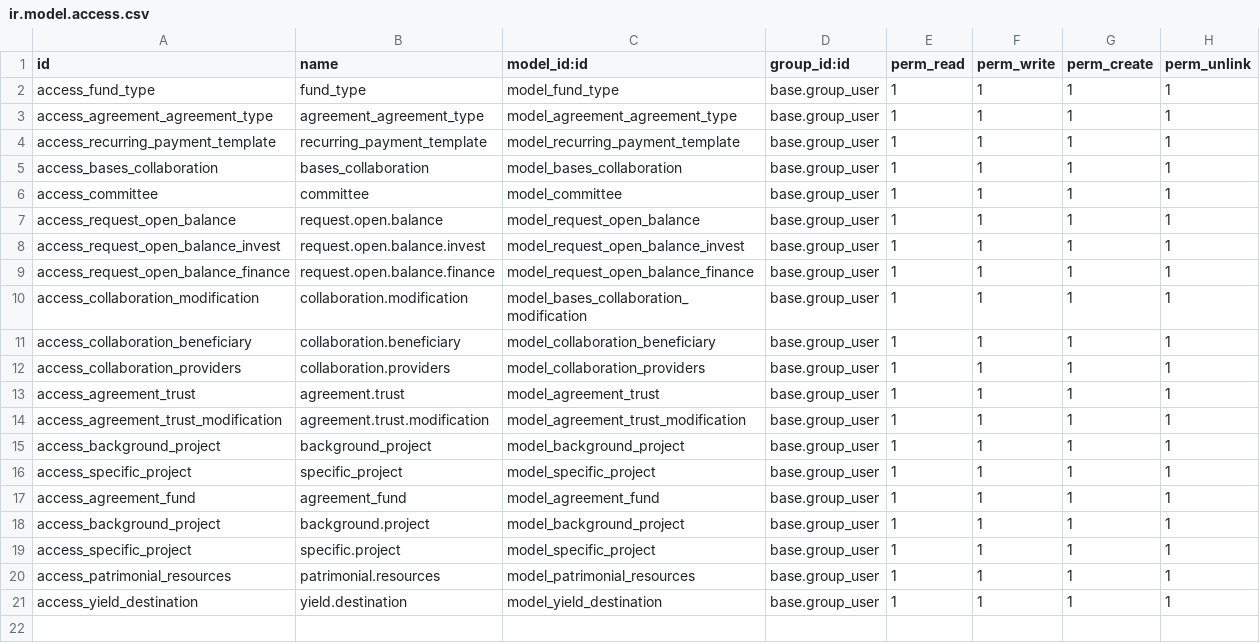
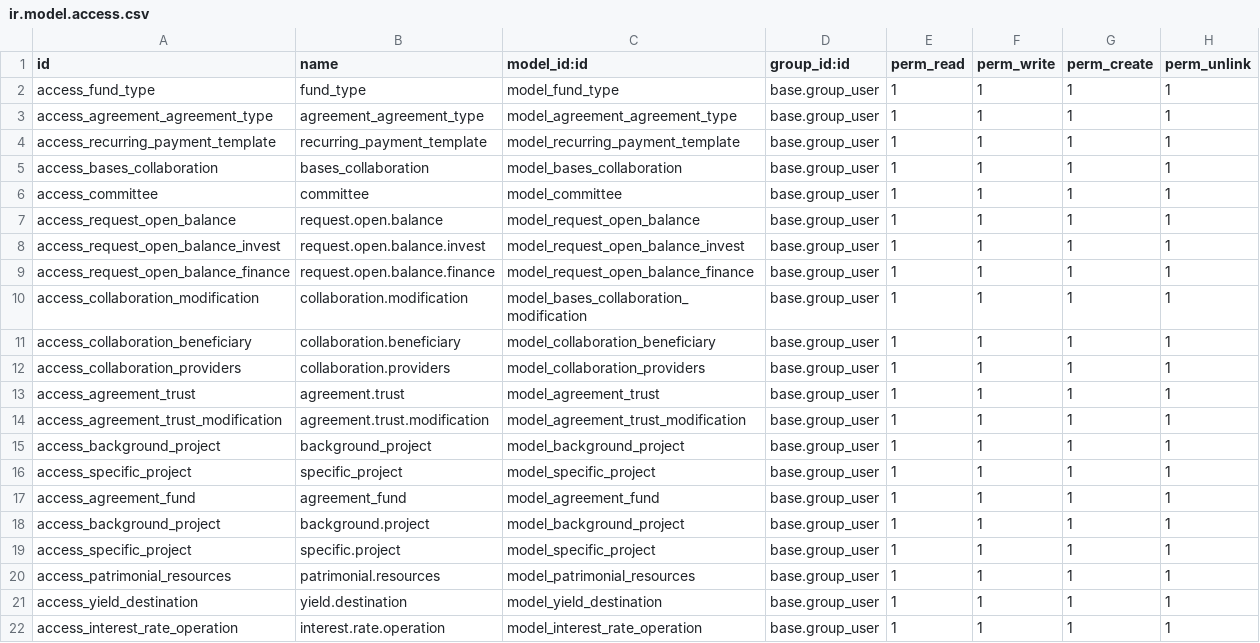
Before and after one commit to Mit-Mut/UNAM-TEST, a CSV file: jt_agreement/security/ir.model.access.csv, drawn as a sheet; the diff names each change by its address in the sheet, - before the commit and + after, or states it on an @@ line.

Commit message:
[ADD]Added code for agreement: 100,102,103,112,113,114,115,116,117,118,119,120  Agreement Investment link: 16,32,33,34,27,28 and 31 , Investment : 222,223,227,234,237,239,250,251,252,253,254,255,256,257,258 and Project: 16,22,43,65,81,82,83,86,87,84,88

```diff
--- a/jt_agreement/security/ir.model.access.csv
+++ b/jt_agreement/security/ir.model.access.csv
+row 22: access_interest_rate_operation | interest.rate.operation | model_interest_rate_operation | base.group_user | 1 | 1 | 1 | 1
```
Also changed, not shown: 48 other files.
